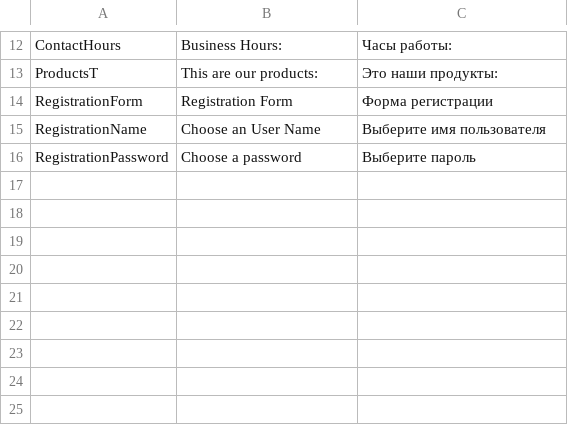
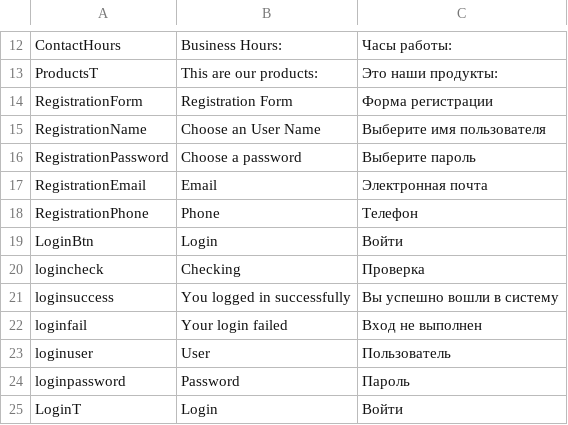
Before and after one commit to KalAn855/MyRepo2025-2026, a CSV file: WebShop-2025-2026/Translation.csv, drawn as a sheet; only a part is shown, gaps mark what is left out.

```diff
--- a/WebShop-2025-2026/Translation.csv
+++ b/WebShop-2025-2026/Translation.csv
@@ -16 +16,10 @@ RegistrationName;Choose an User Name;Выберите имя пользоват
 RegistrationPassword;Choose a password;Выберите пароль
+RegistrationEmail;Email;Электронная почта
+RegistrationPhone;Phone;Телефон
+LoginBtn;Login;Войти
+logincheck;Checking;Проверка
+loginsuccess;You logged in successfully ;Вы успешно вошли в систему
+loginfail;Your login failed;Вход не выполнен
+loginuser;User;Пользователь
+loginpassword;Password;Пароль
+LoginT;Login;Войти
```
Also changed, not shown: 5 other files.
